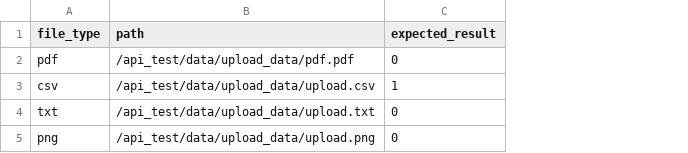
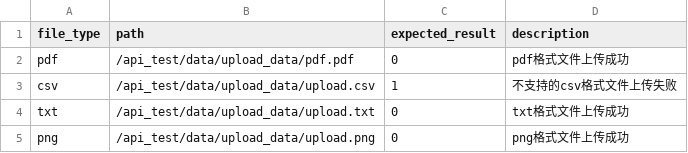
Before and after one commit to F1ee987/gouguoa-auto-test, a CSV file: api_test/data/upload_data.csv, drawn as a sheet; the diff names each change by its address in the sheet, - before the commit and + after, or states it on an @@ line.

Commit message:
refactor(test_cases): 增加测试数据描述并更新测试用例标记

```diff
--- a/api_test/data/upload_data.csv
+++ b/api_test/data/upload_data.csv
+column D (description), rows 2-5: pdf格式文件上传成功 | 不支持的csv格式文件上传失败 | txt格式文件上传成功 | png格式文件上传成功
```
Also changed, not shown: 2 other files.
